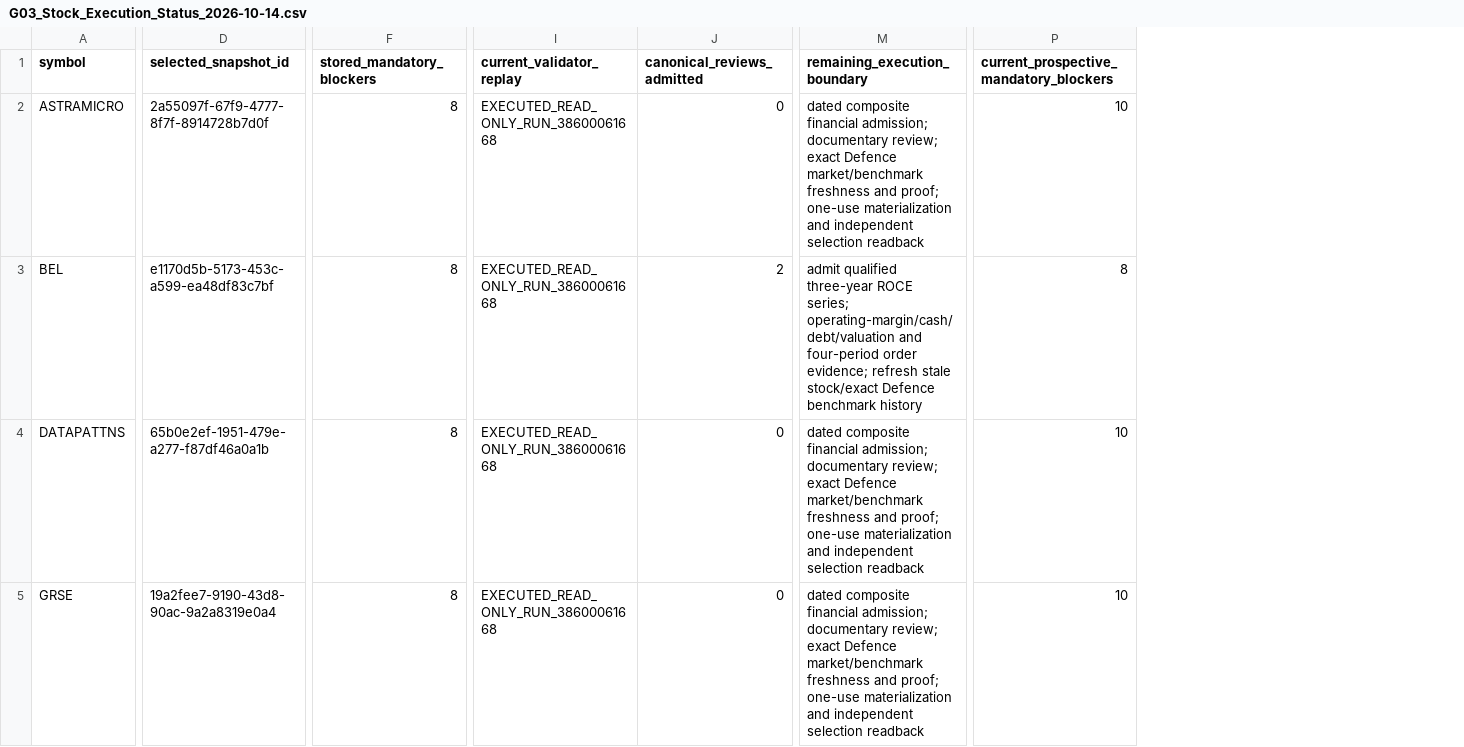
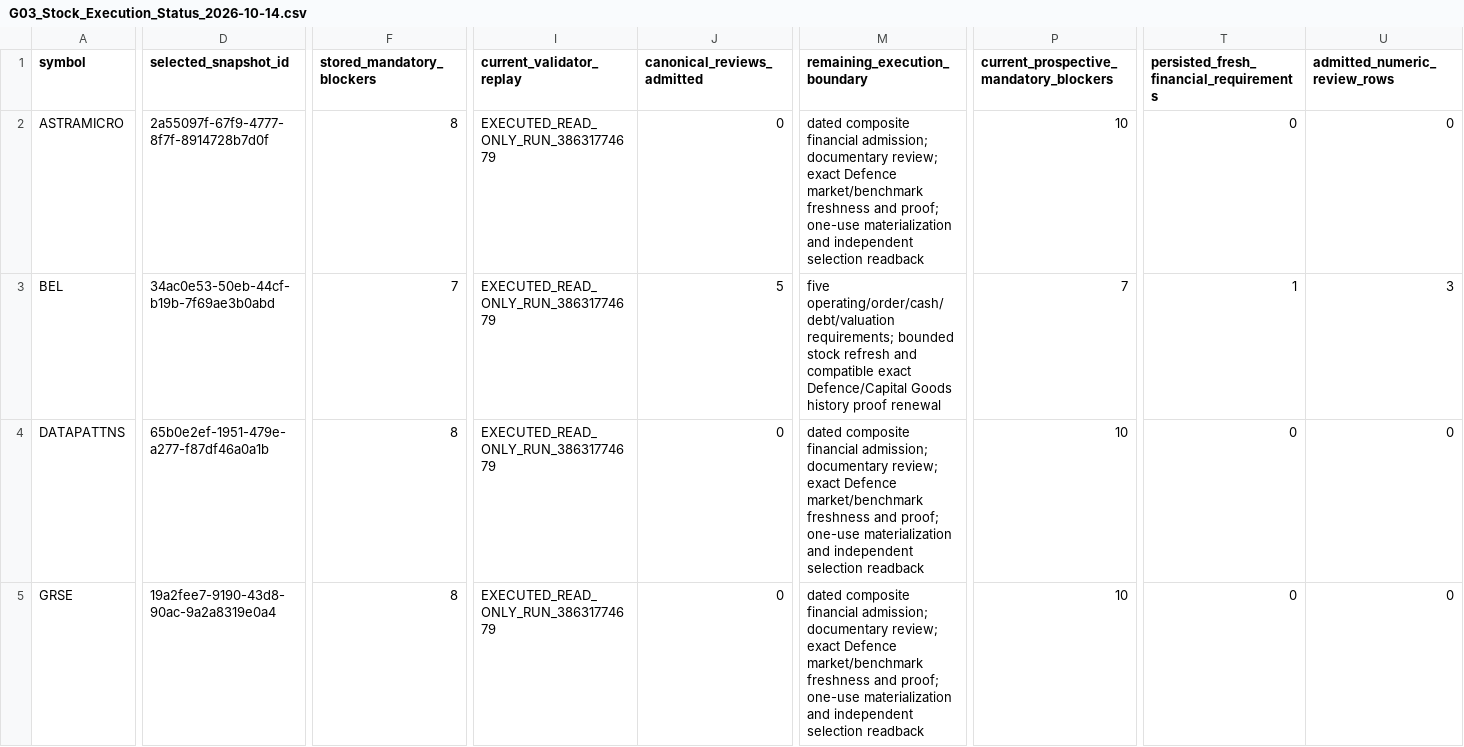
Before and after one commit to drddutta-portfolio/PortfiolioAI, a CSV file: docs/private/v1-4-industry-batches/G03_Stock_Execution_Status_2026-10-14.csv, drawn as a sheet; only a part is shown, gaps mark what is left out; the diff covers the shown part only; the diff names each change by its address in the sheet, - before the commit and + after, or states it on an @@ line.

```diff
--- a/docs/private/v1-4-industry-batches/G03_Stock_Execution_Status_2026-10-14.csv
+++ b/docs/private/v1-4-industry-batches/G03_Stock_Execution_Status_2026-10-14.csv
+column T, rows 1-5: persisted_fresh_financial_requirements | 0 | 1 | 0 | 0
+column U (admitted_numeric_review_rows), rows 2-5: 0 | 3 | 0 | 0
-I2:I5 (current_validator_replay): EXECUTED_READ_ONLY_RUN_38600061668
+I2:I5 (current_validator_replay): EXECUTED_READ_ONLY_RUN_38631774679
-D3 (selected_snapshot_id): e1170d5b-5173-453c-a599-ea48df83c7bf
+D3 (selected_snapshot_id): 34ac0e53-50eb-44cf-b19b-7f69ae3b0abd
-F3 (stored_mandatory_blockers): 8
+F3 (stored_mandatory_blockers): 7
-J3 (canonical_reviews_admitted): 2
+J3 (canonical_reviews_admitted): 5
-M3 (remaining_execution_boundary): admit qualified three-year ROCE series; operating-margin/cash/debt/valuation and four-period order evidence; refresh stale stock/exact Defence benchmark history
+M3 (remaining_execution_boundary): five operating/order/cash/debt/valuation requirements; bounded stock refresh and compatible exact Defence/Capital Goods history proof renewal
-P3: 8
+P3: 7
```
Also changed, not shown: 4 edited cells elsewhere in this file, docs/private/v1-4-industry-batches/Frozen_111_Batch_Execution_Ledger.csv, 7 other files.
